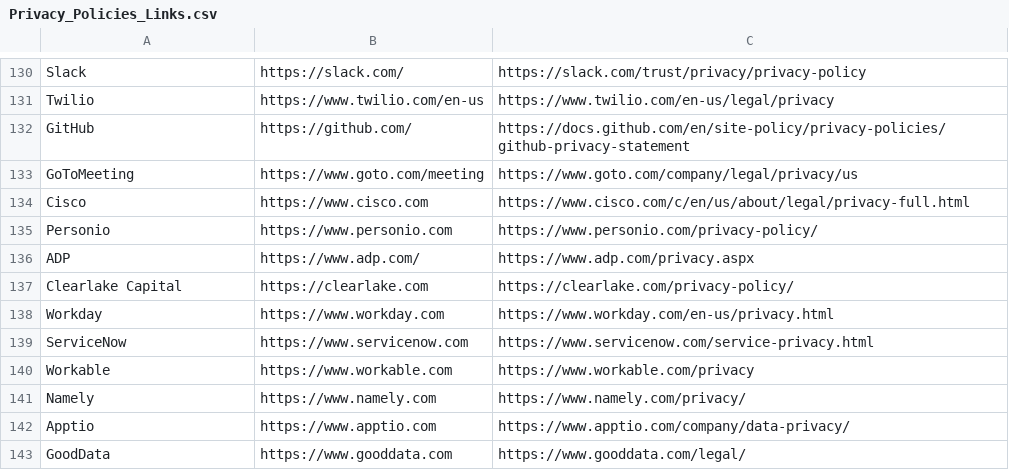
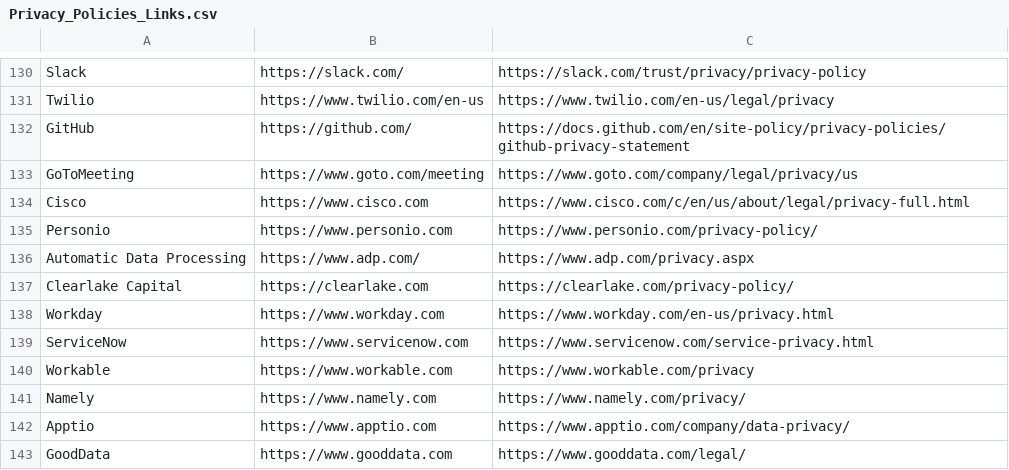
Before and after one commit to ThreatNGSecurity/Privacy-Policies, a CSV file: Privacy_Policies_Links.csv, drawn as a sheet; only a part is shown, gaps mark what is left out.

Commit message:
Update Privacy_Policies_Links.csv

```diff
--- a/Privacy_Policies_Links.csv
+++ b/Privacy_Policies_Links.csv
@@ -135,3 +135,3 @@ Cisco, https://www.cisco.com, https://www.cisco.com/c/en/us/about/legal/privacy-
 Personio, https://www.personio.com, https://www.personio.com/privacy-policy/
-ADP, https://www.adp.com/, https://www.adp.com/privacy.aspx
+Automatic Data Processing, https://www.adp.com/, https://www.adp.com/privacy.aspx
 Clearlake Capital, https://clearlake.com, https://clearlake.com/privacy-policy/
```
